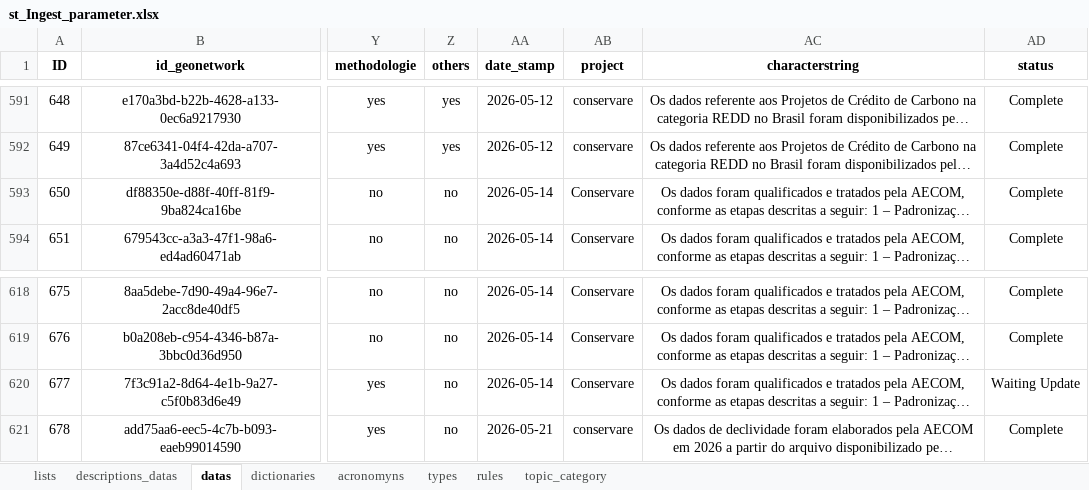
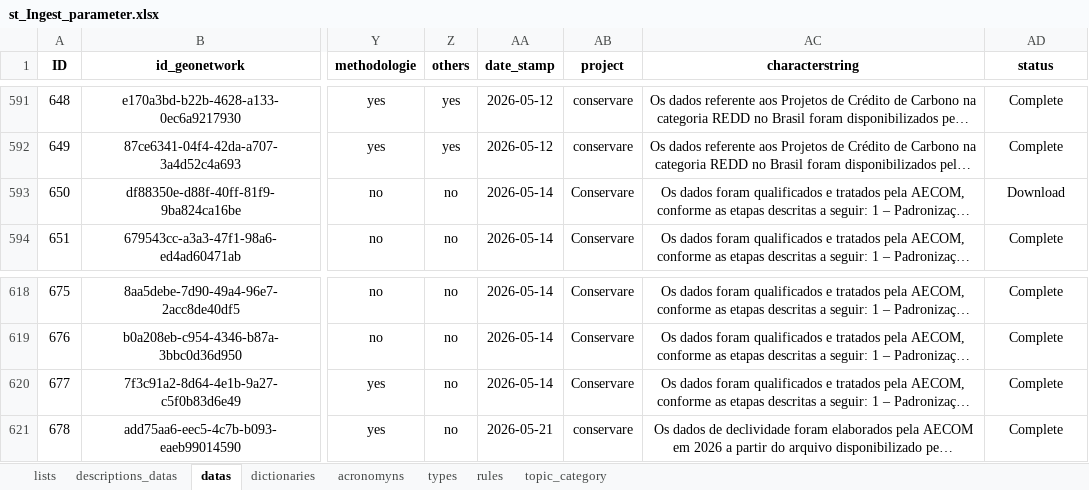
Before and after one commit to FranciscoAecom/prefect, an Excel workbook: input/st_Ingest_parameter.xlsx, sheet datas, drawn as a sheet; only a part is shown, gaps mark what is left out; long unchanged cells end in …; values as stored, in another font and other column widths than the file's, no borders; conditional formats and table styles not drawn; the diff names each change by its address in the sheet, - before the commit and + after, or states it on an @@ line.

Commit message:
Ajustes

```diff
--- a/input/st_Ingest_parameter.xlsx (sheet datas)
+++ b/input/st_Ingest_parameter.xlsx (sheet datas)
-AD593 (status): Complete
+AD593 (status): Download
-AD620 (status): Waiting Update
+AD620 (status): Complete
```
